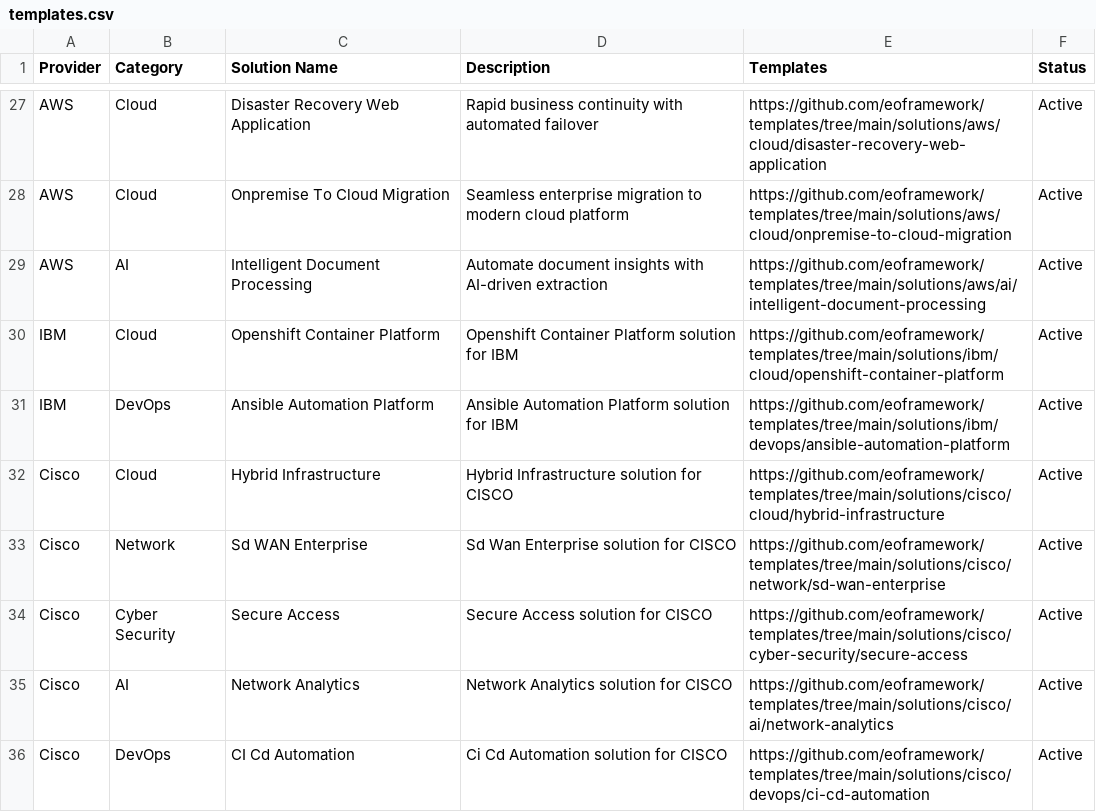
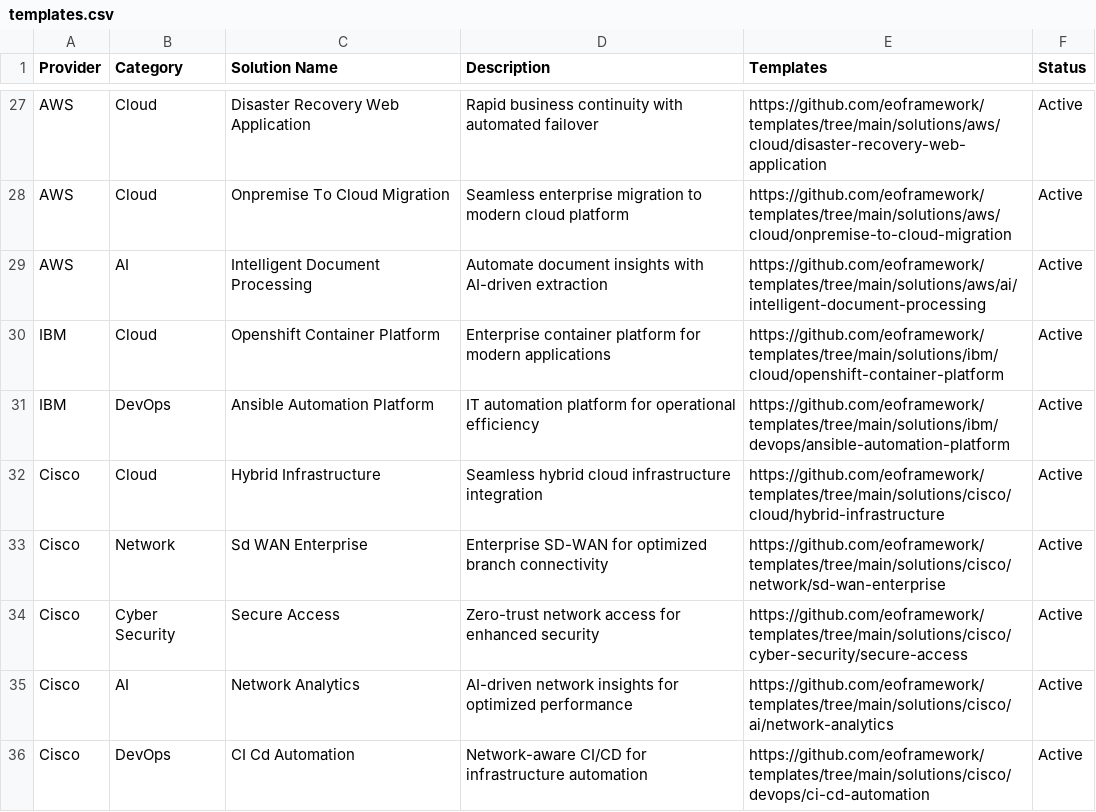
Before and after one commit to eoframework/eof-website, a CSV file: _data/templates.csv, drawn as a sheet; only a part is shown, gaps mark what is left out; the diff covers the shown part only.

```diff
--- a/_data/templates.csv
+++ b/_data/templates.csv
@@ -29,8 +29,8 @@ AWS,Cloud,Onpremise To Cloud Migration,Seamless enterprise migration to modern c
 AWS,AI,Intelligent Document Processing,Automate document insights with AI-driven extraction,https://github.com/eoframework/templates/tree/main/solutions/aws/ai/intelligent-document-processing,Active
-IBM,Cloud,Openshift Container Platform,Openshift Container Platform solution for IBM,https://github.com/eoframework/templates/tree/main/solutions/ibm/cloud/openshift-container-platform,Active
-IBM,DevOps,Ansible Automation Platform,Ansible Automation Platform solution for IBM,https://github.com/eoframework/templates/tree/main/solutions/ibm/devops/ansible-automation-platform,Active
-Cisco,Cloud,Hybrid Infrastructure,Hybrid Infrastructure solution for CISCO,https://github.com/eoframework/templates/tree/main/solutions/cisco/cloud/hybrid-infrastructure,Active
-Cisco,Network,Sd WAN Enterprise,Sd Wan Enterprise solution for CISCO,https://github.com/eoframework/templates/tree/main/solutions/cisco/network/sd-wan-enterprise,Active
-Cisco,Cyber Security,Secure Access,Secure Access solution for CISCO,https://github.com/eoframework/templates/tree/main/solutions/cisco/cyber-security/secure-access,Active
-Cisco,AI,Network Analytics,Network Analytics solution for CISCO,https://github.com/eoframework/templates/tree/main/solutions/cisco/ai/network-analytics,Active
-Cisco,DevOps,CI Cd Automation,Ci Cd Automation solution for CISCO,https://github.com/eoframework/templates/tree/main/solutions/cisco/devops/ci-cd-automation,Active
+IBM,Cloud,Openshift Container Platform,Enterprise container platform for modern applications,https://github.com/eoframework/templates/tree/main/solutions/ibm/cloud/openshift-container-platform,Active
+IBM,DevOps,Ansible Automation Platform,IT automation platform for operational efficiency,https://github.com/eoframework/templates/tree/main/solutions/ibm/devops/ansible-automation-platform,Active
+Cisco,Cloud,Hybrid Infrastructure,Seamless hybrid cloud infrastructure integration,https://github.com/eoframework/templates/tree/main/solutions/cisco/cloud/hybrid-infrastructure,Active
+Cisco,Network,Sd WAN Enterprise,Enterprise SD-WAN for optimized branch connectivity,https://github.com/eoframework/templates/tree/main/solutions/cisco/network/sd-wan-enterprise,Active
+Cisco,Cyber Security,Secure Access,Zero-trust network access for enhanced security,https://github.com/eoframework/templates/tree/main/solutions/cisco/cyber-security/secure-access,Active
+Cisco,AI,Network Analytics,AI-driven network insights for optimized performance,https://github.com/eoframework/templates/tree/main/solutions/cisco/ai/network-analytics,Active
+Cisco,DevOps,CI Cd Automation,Network-aware CI/CD for infrastructure automation,https://github.com/eoframework/templates/tree/main/solutions/cisco/devops/ci-cd-automation,Active
```
Also changed, not shown: 25 edited cells elsewhere in this file.
